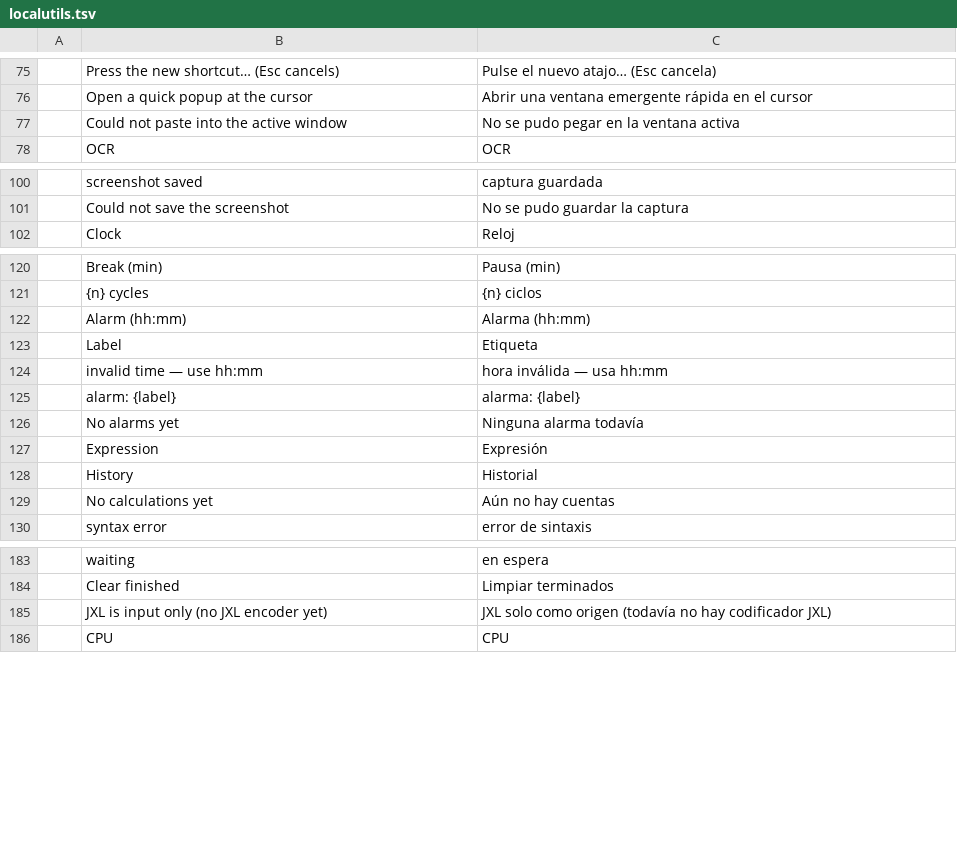
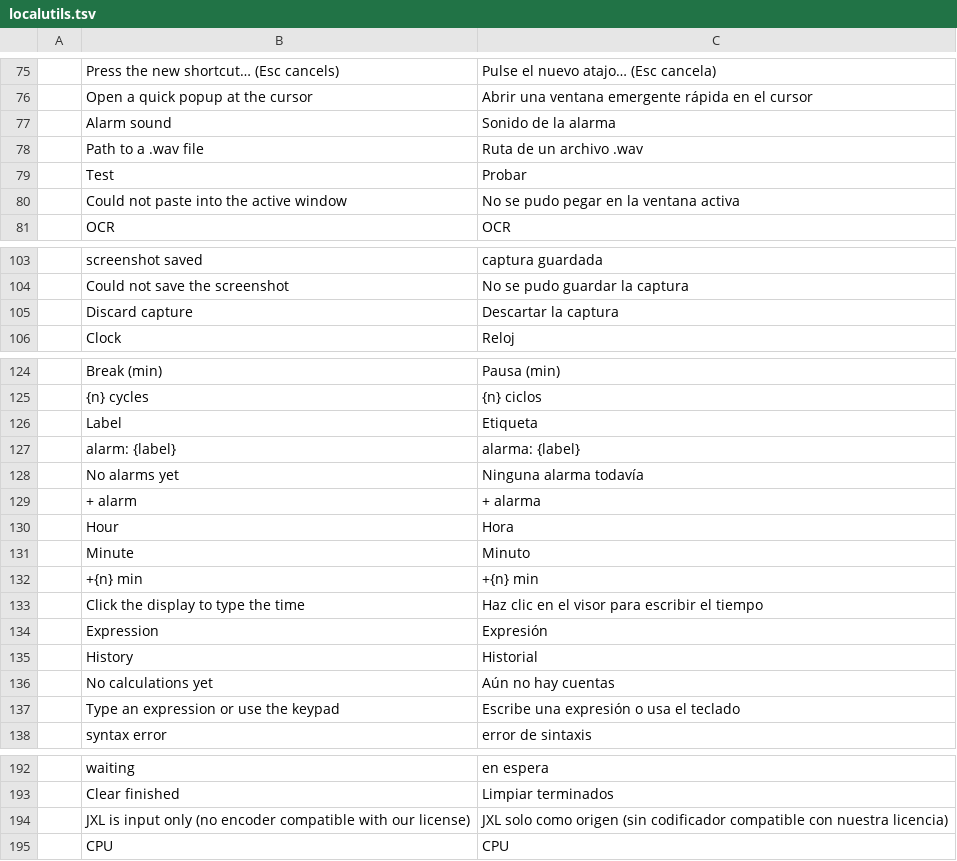
Before and after one commit to Anon5T4R/Local-Utils, a TSV file: i18n/locales/es/localutils.tsv, drawn as a sheet; only a part is shown, gaps mark what is left out; the diff covers the shown part only.

Commit message:
v0.6: aba Sistema (cards refluidos, temperaturas, processos) + overhaul de UI (calc com keypad, relogio com palco/presets, unidades) + ajustes do feedback (X do popup, alarme com som e popover, tinta do tema, descartar captura)

```diff
--- a/i18n/locales/es/localutils.tsv
+++ b/i18n/locales/es/localutils.tsv
@@ -76,2 +76,5 @@
 	Open a quick popup at the cursor	Abrir una ventana emergente rápida en el cursor
+	Alarm sound	Sonido de la alarma
+	Path to a .wav file	Ruta de un archivo .wav
+	Test	Probar
 	Could not paste into the active window	No se pudo pegar en la ventana activa
@@ -101,2 +104,3 @@
 	Could not save the screenshot	No se pudo guardar la captura
+	Discard capture	Descartar la captura
 	Clock	Reloj
@@ -121,7 +125,10 @@
 	{n} cycles	{n} ciclos
-	Alarm (hh:mm)	Alarma (hh:mm)
 	Label	Etiqueta
-	invalid time — use hh:mm	hora inválida — usa hh:mm
 	alarm: {label}	alarma: {label}
 	No alarms yet	Ninguna alarma todavía
+	+ alarm	+ alarma
+	Hour	Hora
+	Minute	Minuto
+	+{n} min	+{n} min
+	Click the display to type the time	Haz clic en el visor para escribir el tiempo
 	Expression	Expresión
@@ -129,2 +136,3 @@
 	No calculations yet	Aún no hay cuentas
+	Type an expression or use the keypad	Escribe una expresión o usa el teclado
 	syntax error	error de sintaxis
@@ -184,3 +193,3 @@
 	Clear finished	Limpiar terminados
-	JXL is input only (no JXL encoder yet)	JXL solo como origen (todavía no hay codificador JXL)
+	JXL is input only (no encoder compatible with our license)	JXL solo como origen (sin codificador compatible con nuestra licencia)
 	CPU	CPU
```
Also changed, not shown: 2 added rows elsewhere in this file, i18n/locales/pt-br/localutils.tsv, 17 other files.
